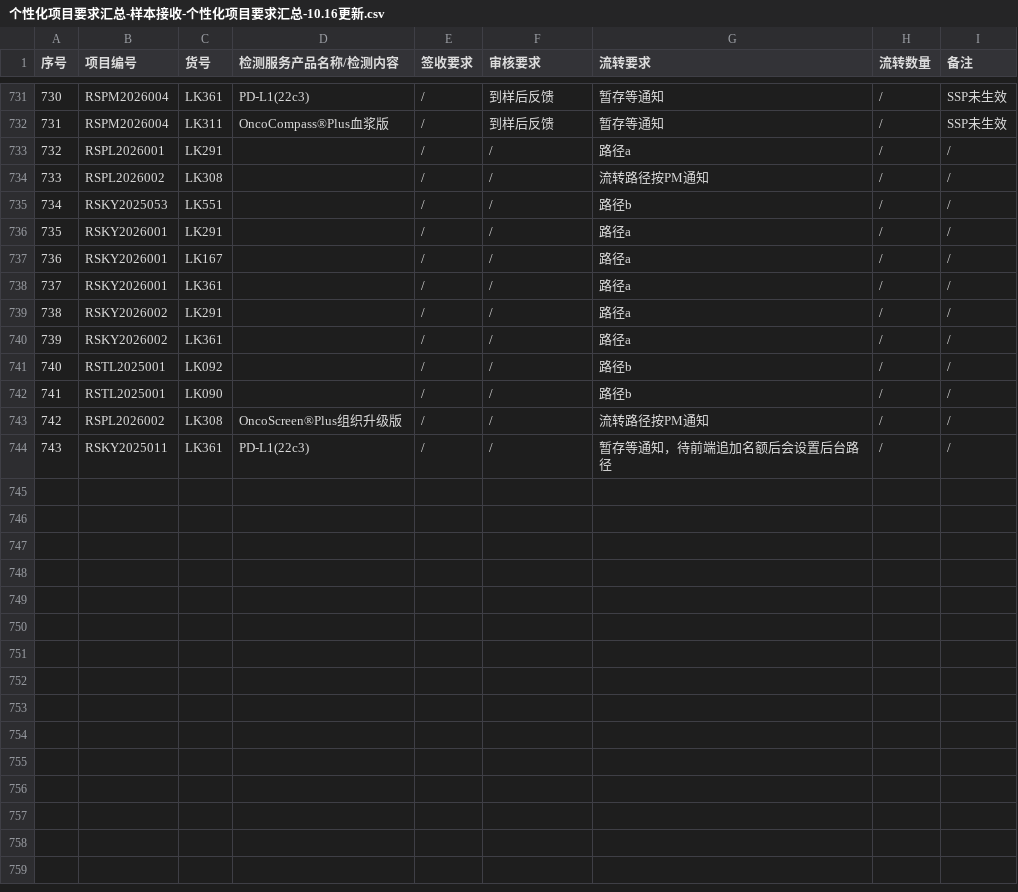
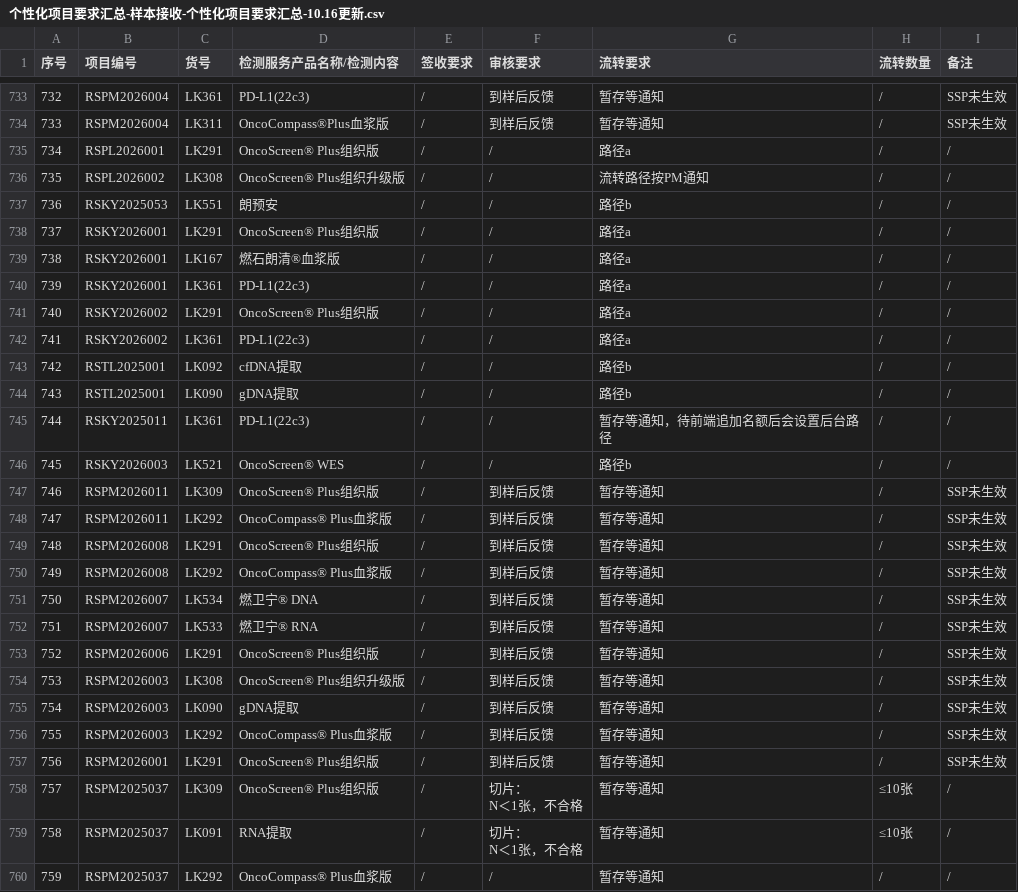
Before and after one commit to sy2924/project-qc-data, a CSV file: 个性化项目要求汇总-样本接收-个性化项目要求汇总-10.16更新.csv, drawn as a sheet; only a part is shown, gaps mark what is left out; removed rows and columns are numbered as before the commit, all else as after; ↵ is a line break in a cell; the diff covers the shown part only; the diff names each change by its address in the sheet, - before the commit and + after, or states it on an @@ line.

Commit message:
Update 个性化项目要求汇总-样本接收-个性化项目要求汇总-10.16更新.csv

```diff
--- a/个性化项目要求汇总-样本接收-个性化项目要求汇总-10.16更新.csv
+++ b/个性化项目要求汇总-样本接收-个性化项目要求汇总-10.16更新.csv
@@ column A (序号) renumbered between rows 11 and 745 @@
-D735 (检测服务产品名称/检测内容): (empty)
+D735 (检测服务产品名称/检测内容): OncoScreen® Plus组织版
-D736 (检测服务产品名称/检测内容): (empty)
+D736 (检测服务产品名称/检测内容): OncoScreen® Plus组织升级版
-D737 (检测服务产品名称/检测内容): (empty)
+D737 (检测服务产品名称/检测内容): 朗预安
-D738 (检测服务产品名称/检测内容): (empty)
+D738 (检测服务产品名称/检测内容): OncoScreen® Plus组织版
-D739 (检测服务产品名称/检测内容): (empty)
+D739 (检测服务产品名称/检测内容): 燃石朗清®血浆版
-D740 (检测服务产品名称/检测内容): (empty)
+D740 (检测服务产品名称/检测内容): PD-L1(22c3)
-D741 (检测服务产品名称/检测内容): (empty)
+D741 (检测服务产品名称/检测内容): OncoScreen® Plus组织版
-D742 (检测服务产品名称/检测内容): (empty)
+D742 (检测服务产品名称/检测内容): PD-L1(22c3)
-D743 (检测服务产品名称/检测内容): (empty)
+D743 (检测服务产品名称/检测内容): cfDNA提取
-D744 (检测服务产品名称/检测内容): (empty)
+D744 (检测服务产品名称/检测内容): gDNA提取
-row 743: 742 | RSPL2026002 | LK308 | OncoScreen®Plus组织升级版 | / | / | 流转路径按PM通知 | / | /
+row 746: 745 | RSKY2026003 | LK521 | OncoScreen® WES | / | / | 路径b | / | /
+row 747: 746 | RSPM2026011 | LK309 | OncoScreen® Plus组织版 | / | 到样后反馈 | 暂存等通知 | / | SSP未生效
+row 748: 747 | RSPM2026011 | LK292 | OncoCompass® Plus血浆版 | / | 到样后反馈 | 暂存等通知 | / | SSP未生效
+row 749: 748 | RSPM2026008 | LK291 | OncoScreen® Plus组织版 | / | 到样后反馈 | 暂存等通知 | / | SSP未生效
+row 750: 749 | RSPM2026008 | LK292 | OncoCompass® Plus血浆版 | / | 到样后反馈 | 暂存等通知 | / | SSP未生效
+row 751: 750 | RSPM2026007 | LK534 | 燃卫宁® DNA | / | 到样后反馈 | 暂存等通知 | / | SSP未生效
+row 752: 751 | RSPM2026007 | LK533 | 燃卫宁® RNA | / | 到样后反馈 | 暂存等通知 | / | SSP未生效
+row 753: 752 | RSPM2026006 | LK291 | OncoScreen® Plus组织版 | / | 到样后反馈 | 暂存等通知 | / | SSP未生效
+row 754: 753 | RSPM2026003 | LK308 | OncoScreen® Plus组织升级版 | / | 到样后反馈 | 暂存等通知 | / | SSP未生效
+row 755: 754 | RSPM2026003 | LK090 | gDNA提取 | / | 到样后反馈 | 暂存等通知 | / | SSP未生效
+row 756: 755 | RSPM2026003 | LK292 | OncoCompass® Plus血浆版 | / | 到样后反馈 | 暂存等通知 | / | SSP未生效
+row 757: 756 | RSPM2026001 | LK291 | OncoScreen® Plus组织版 | / | 到样后反馈 | 暂存等通知 | / | SSP未生效
+row 758: 757 | RSPM2025037 | LK309 | OncoScreen® Plus组织版 | / | 切片： ↵ N＜1张，不合格 | 暂存等通知 | ≤10张 | /
+row 759: 758 | RSPM2025037 | LK091 | RNA提取 | / | 切片： ↵ N＜1张，不合格 | 暂存等通知 | ≤10张 | /
+row 760: 759 | RSPM2025037 | LK292 | OncoCompass® Plus血浆版 | / | / | 暂存等通知 | / | /
```
Also changed, not shown: 2 added rows and 17 edited cells elsewhere in this file.
